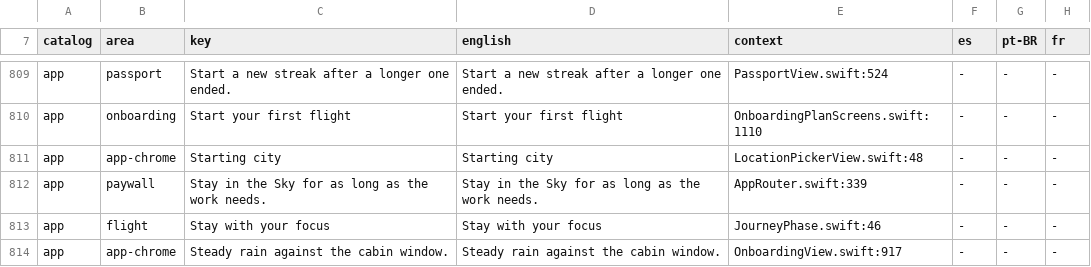
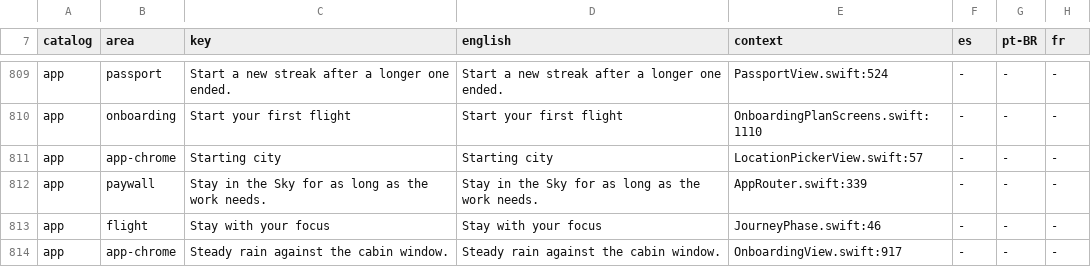
Before and after one commit to gianluca2342124/FocusGlobe, a TSV file: Tools/localization_review_manifest.tsv, drawn as a sheet; only a part is shown, gaps mark what is left out; the diff covers the shown part only; the diff names each change by its address in the sheet, - before the commit and + after, or states it on an @@ line.

```diff
--- a/Tools/localization_review_manifest.tsv
+++ b/Tools/localization_review_manifest.tsv
-E811 (context): LocationPickerView.swift:48
+E811 (context): LocationPickerView.swift:57
```
Also changed, not shown: 6 edited cells elsewhere in this file, 6 other files.
